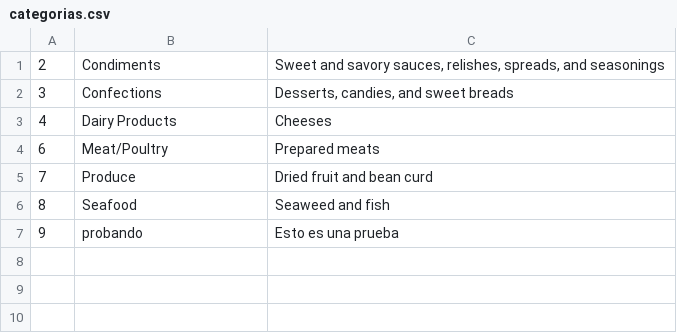
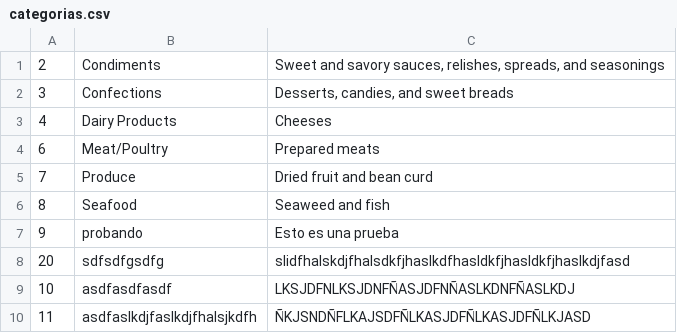
Before and after one commit to marcosOjedaEscalante/clase04-07-2023, a CSV file: datosHoy/categorias.csv, drawn as a sheet.

```diff
--- a/datosHoy/categorias.csv
+++ b/datosHoy/categorias.csv
@@ -7 +7,4 @@
 9;probando;Esto es una prueba
+20;sdfsdfgsdfg;slidfhalskdjfhalsdkfjhaslkdfhasldkfjhasldkfjhaslkdjfasd
+10;asdfasdfasdf;LKSJDFNLKSJDNFÑASJDFNÑASLKDNFÑASLKDJ
+11;asdfaslkdjfaslkdjfhalsjkdfh;ÑKJSNDÑFLKAJSDFÑLKASJDFÑLKASJDFÑLKJASD
```
Also changed, not shown: 5 other files.
